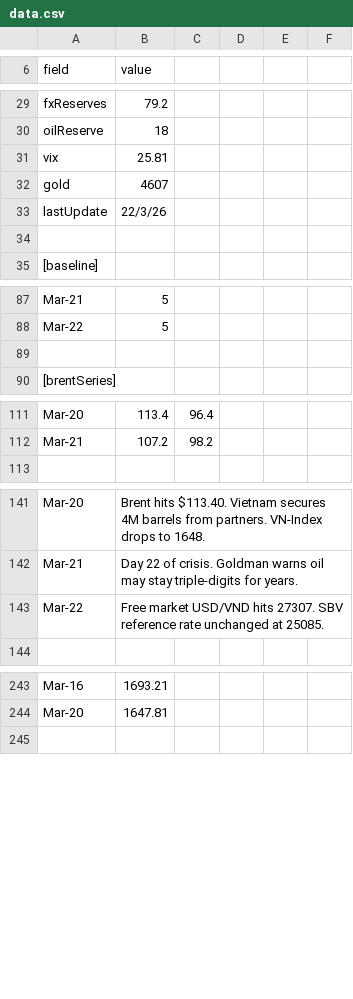
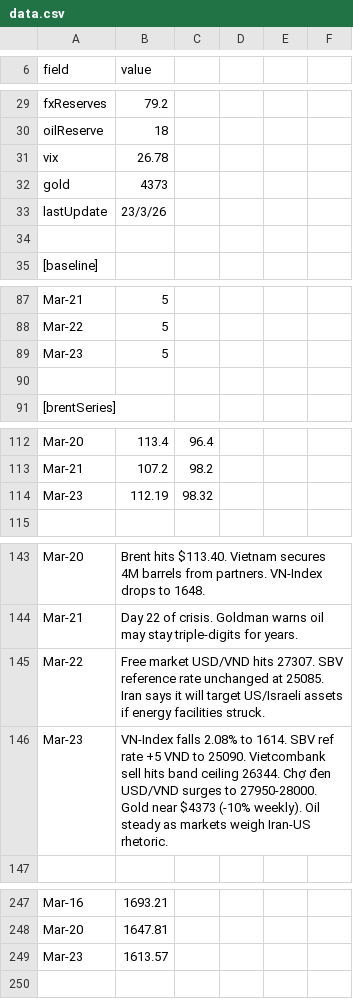
Before and after one commit to sachadray/hormuz-vietnam-tracker, a CSV file: data.csv, drawn as a sheet; only a part is shown, gaps mark what is left out; the diff covers the shown part only.

```diff
--- a/data.csv
+++ b/data.csv
@@ -30,5 +30,5 @@ fxReserves,79.2,,,,
 oilReserve,18,,,,
-vix,25.81,,,,
-gold,4607,,,,
-lastUpdate,22/3/26,,,,
+vix,26.78,,,,
+gold,4373,,,,
+lastUpdate,23/3/26,,,,
 ,,,,,
@@ -88,2 +88,3 @@ Mar-21,5,,,,
 Mar-22,5,,,,
+Mar-23,5,,,,
 ,,,,,
@@ -112,2 +113,3 @@ Mar-20,113.4,96.4,,,
 Mar-21,107.2,98.2,,,
+Mar-23,112.19,98.32,,,
 ,,,,,
@@ -142,3 +144,4 @@ Mar-20,Brent hits $113.40. Vietnam secures 4M barrels from partners. VN-Index dr
 Mar-21,Day 22 of crisis. Goldman warns oil may stay triple-digits for years.,,,,
-Mar-22,Free market USD/VND hits 27307. SBV reference rate unchanged at 25085.,,,,
+Mar-22,Free market USD/VND hits 27307. SBV reference rate unchanged at 25085. Iran says it will target US/Israeli assets if energy facilities struck.,,,,
+Mar-23,VN-Index falls 2.08% to 1614. SBV ref rate +5 VND to 25090. Vietcombank sell hits band ceiling 26344. Chợ đen USD/VND surges to 27950-28000. Gold near $4373 (-10% weekly). Oil steady as markets weigh Iran-US rhetoric.,,,,
 ,,,,,
@@ -244,2 +248,3 @@ Mar-16,1693.21,,,,
 Mar-20,1647.81,,,,
+Mar-23,1613.57,,,,
 ,,,,,
```
Also changed, not shown: 4 added rows and 11 edited cells elsewhere in this file.
